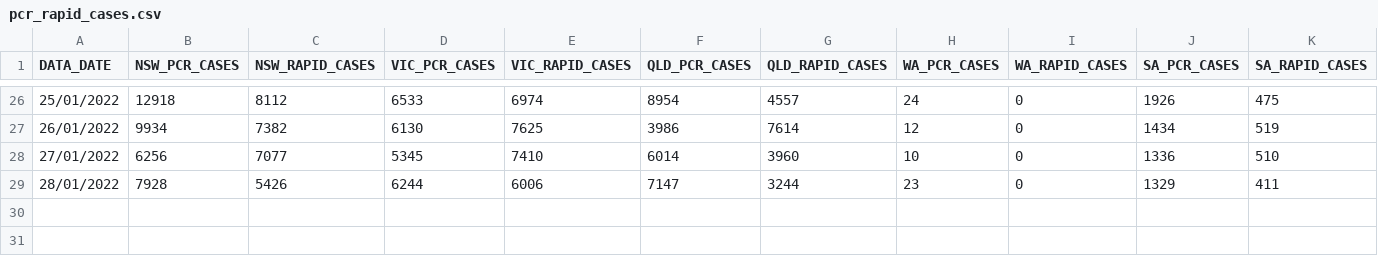
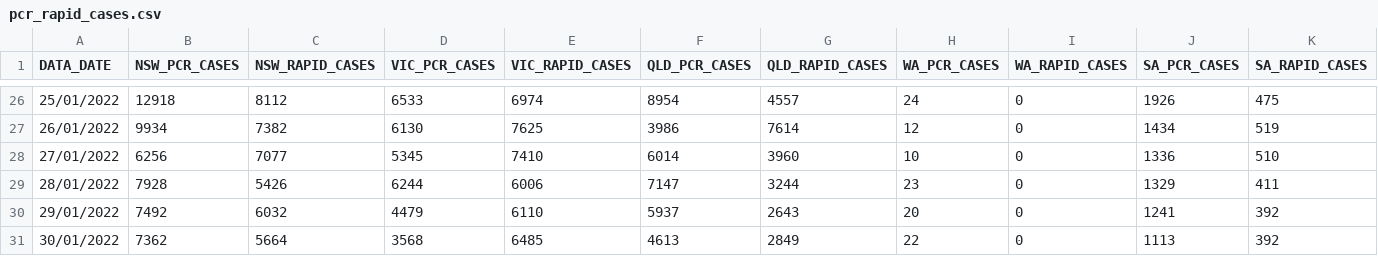
Before and after one commit to dbRaevn/covid19, a CSV file: data/pcr_rapid_cases.csv, drawn as a sheet; only a part is shown, gaps mark what is left out; rows hold the shown columns only; the diff names each change by its address in the sheet, - before the commit and + after, or states it on an @@ line.

Commit message:
pcr_rapid_cases 20220131

```diff
--- a/data/pcr_rapid_cases.csv
+++ b/data/pcr_rapid_cases.csv
+row 30: 29/01/2022 | 7492 | 6032 | 4479 | 6110 | 5937 | 2643 | 20 | 0 | 1241 | 392
+row 31: 30/01/2022 | 7362 | 5664 | 3568 | 6485 | 4613 | 2849 | 22 | 0 | 1113 | 392
```
